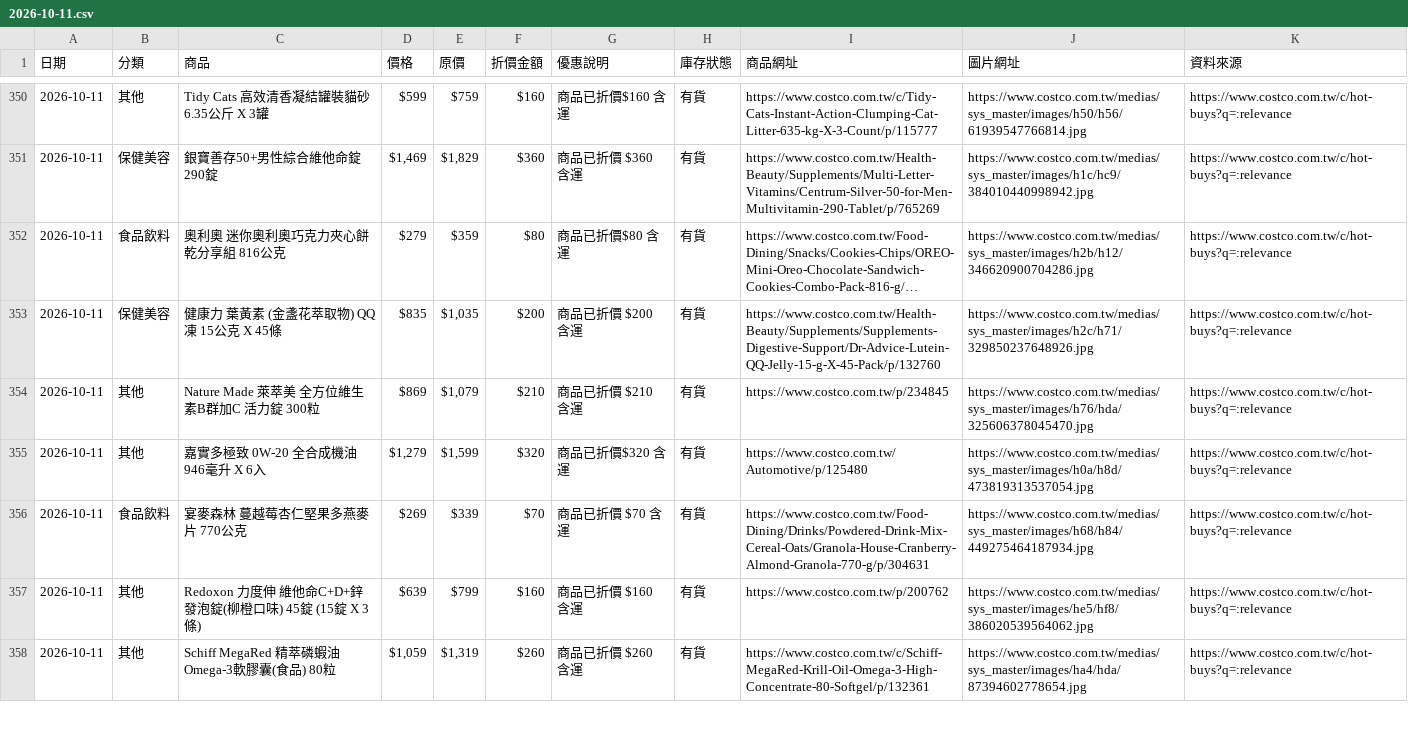
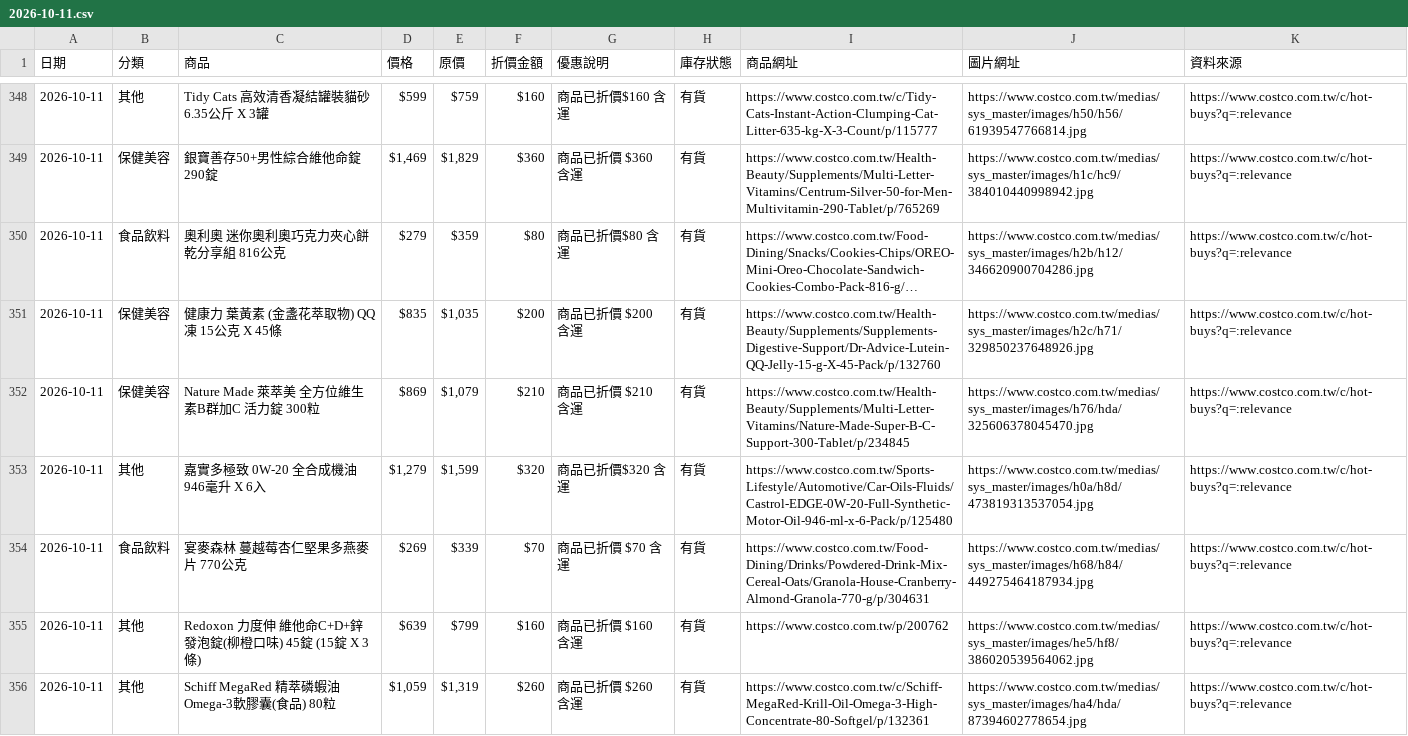
Before and after one commit to da199919-ux/costco-daily-deals, a CSV file: output/history/2026-10-11.csv, drawn as a sheet; only a part is shown, gaps mark what is left out; long unchanged cells end in …; the diff covers the shown part only.

```diff
--- a/output/history/2026-10-11.csv
+++ b/output/history/2026-10-11.csv
@@ -353,4 +351,4 @@
 2026-10-11,保健美容,健康力 葉黃素 (金盞花萃取物) QQ 凍 15公克 X 45條,$835,"$1,035",$200,商品已折價 $200 含運,有貨,https://www.costco.com.tw/Health-Beauty/Supplements/Supplements-Digestive-Support/Dr-Advice-Lutein-QQ-Jelly-15-g-X-45-Pack/p/132760,https://www.costco.com.tw/medias/sys_master/images/h2c/h71/329850237648926.jpg,https://www.costco.com.tw/c/hot-buys?q=:relevance
-2026-10-11,其他,Nature Made 萊萃美 全方位維生素B群加C 活力錠 300粒,$869,"$1,079",$210,商品已折價 $210 含運,有貨,https://www.costco.com.tw/p/234845,https://www.costco.com.tw/medias/sys_master/images/h76/hda/325606378045470.jpg,https://www.costco.com.tw/c/hot-buys?q=:relevance
-2026-10-11,其他,嘉實多極致 0W-20 全合成機油 946毫升 X 6入,"$1,279","$1,599",$320,商品已折價$320 含運,有貨,https://www.costco.com.tw/Automotive/p/125480,https://www.costco.com.tw/medias/sys_master/images/h0a/h8d/473819313537054.jpg,https://www.costco.com.tw/c/hot-buys?q=:relevance
+2026-10-11,保健美容,Nature Made 萊萃美 全方位維生素B群加C 活力錠 300粒,$869,"$1,079",$210,商品已折價 $210 含運,有貨,https://www.costco.com.tw/Health-Beauty/Supplements/Multi-Letter-Vitamins/Nature-Made-Super-B-C-Support-300-Tablet/p/234845,https://www.costco.com.tw/medias/sys_master/images/h76/hda/325606378045470.jpg,https://www.costco.com.tw/c/hot-buys?q=:relevance
+2026-10-11,其他,嘉實多極致 0W-20 全合成機油 946毫升 X 6入,"$1,279","$1,599",$320,商品已折價$320 含運,有貨,https://www.costco.com.tw/Sports-Lifestyle/Automotive/Car-Oils-Fluids/Castrol-EDGE-0W-20-Full-Synthetic-Motor-Oil-946-ml-x-6-Pack/p/125480,https://www.costco.com.tw/medias/sys_master/images/h0a/h8d/473819313537054.jpg,https://www.costco.com.tw/c/hot-buys?q=:relevance
 2026-10-11,食品飲料,宴麥森林 蔓越莓杏仁堅果多燕麥片 770公克,$269,$339,$70,商品已折價 $70 含運,有貨,https://www.costco.com.tw/Food-Dining/Drinks/Powdered-Drink-Mix-Cereal-Oats/Granola-House-Cranberry-Almond-Granola-770-g/p/304631,https://www.costco.com.tw/medias/sys_master/images/h68/h84/449275464187934.jpg,https://www.costco.com.tw/c/hot-buys?q=:relevance
```
Also changed, not shown: 3 added rows, 3 removed rows and 18 edited cells elsewhere in this file, 5 other files.
